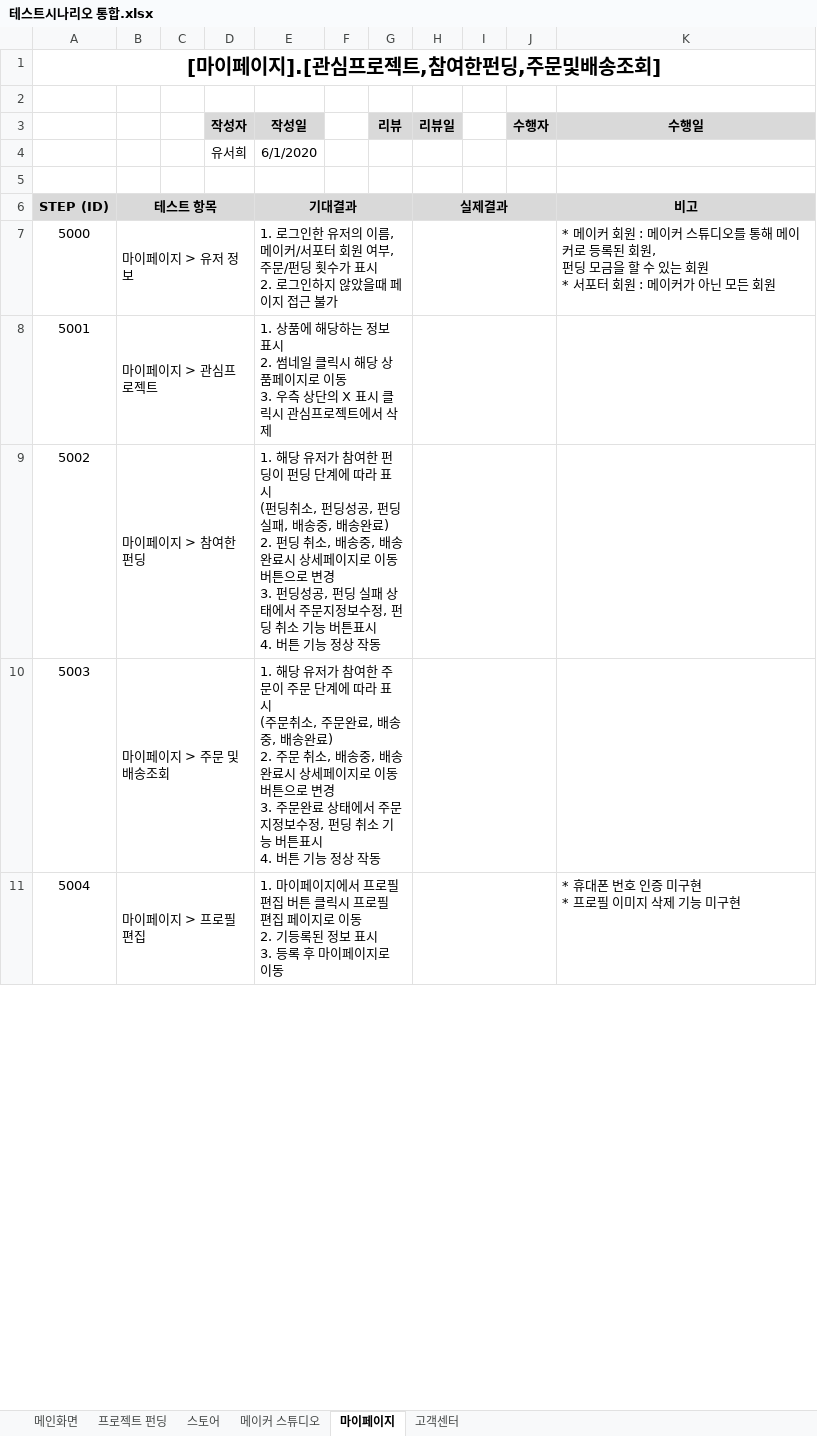
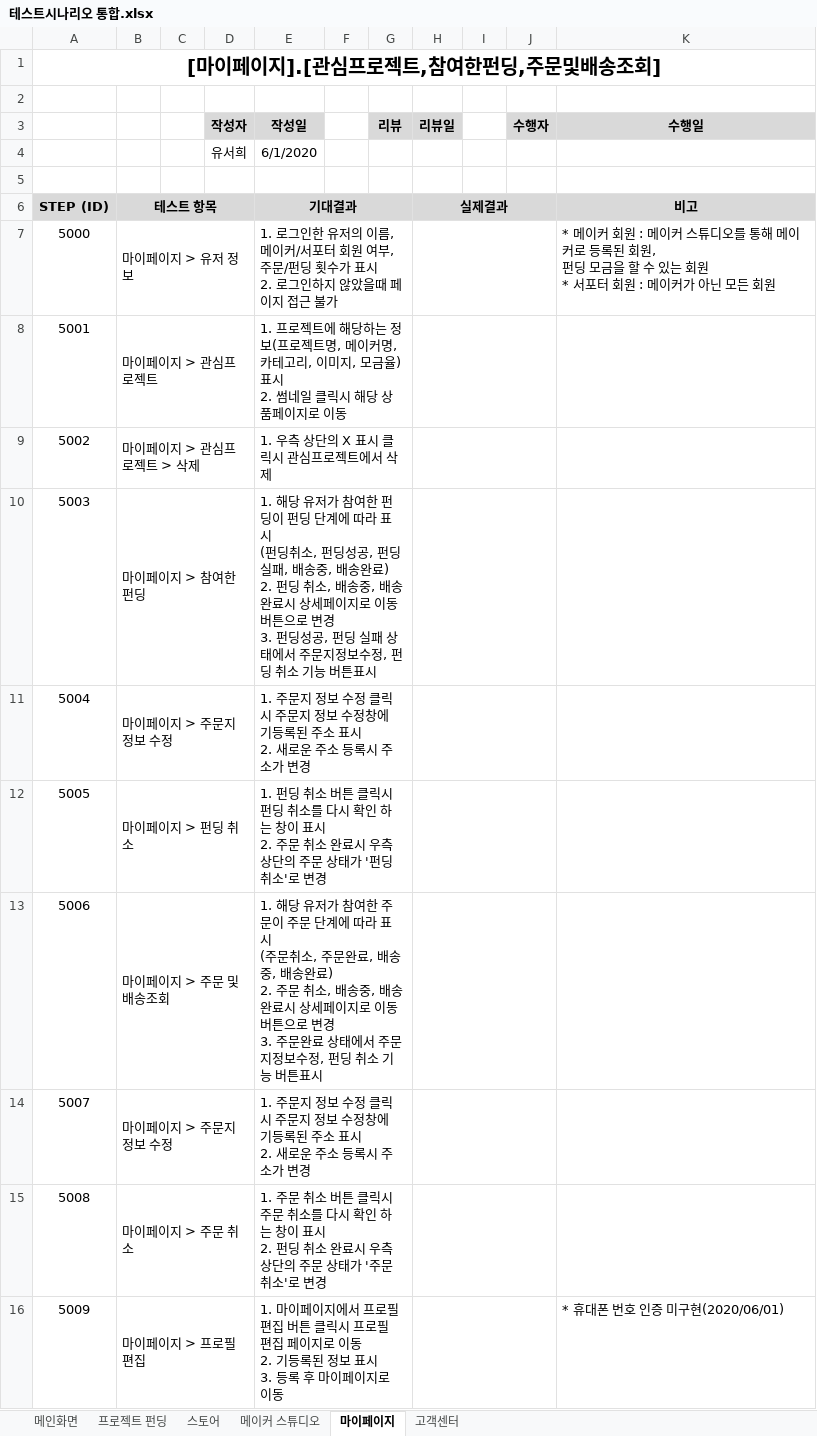
Before and after one commit to hhsw07/ezen-academy-projects, an Excel workbook: 5. 테스트 시나리오/테스트시나리오 통합.xlsx, sheet 마이페이지, drawn as a sheet; only a part is shown; values as stored, in another font and other column widths than the file's, no borders; addresses are those after the commit; ↵ is a line break in a cell; the diff covers the shown part only; the diff names each change by its address in the sheet, - before the commit and + after, or states it on an @@ line.

Commit message:
Update 테스트시나리오 통합.xlsx

```diff
--- a/5. 테스트 시나리오/테스트시나리오 통합.xlsx (sheet 마이페이지)
+++ b/5. 테스트 시나리오/테스트시나리오 통합.xlsx (sheet 마이페이지)
-E8 (작성일): 1. 상품에 해당하는 정보 표시 ↵ 2. 썸네일 클릭시 해당 상품페이지로 이동 ↵ 3. 우측 상단의 X 표시 클릭시 관심프로젝트에서 삭제
+E8 (작성일): 1. 프로젝트에 해당하는 정보(프로젝트명, 메이커명, 카테고리, 이미지, 모금율) 표시 ↵ 2. 썸네일 클릭시 해당 상품페이지로 이동
+row 9: 5002 | 마이페이지 > 관심프로젝트 > 삭제 |  |  | 1. 우측 상단의 X 표시 클릭시 관심프로젝트에서 삭제
@@ column A renumbered between rows 10 and 24 @@
-E10 (작성일): …버튼표시 ↵ 4. 버튼 기능 정상 작동
+E10 (작성일): …버튼표시
+row 11: 5004 | 마이페이지 > 주문지 정보 수정 |  |  | 1. 주문지 정보 수정 클릭시 주문지 정보 수정창에 기등록된 주소 표시 ↵ 2. 새로운 주소 등록시 주소가 변경
+row 12: 5005 | 마이페이지 > 펀딩 취소 |  |  | 1. 펀딩 취소 버튼 클릭시 펀딩 취소를 다시 확인 하는 창이 표시 ↵ 2. 주문 취소 완료시 우측 상단의 주문 상태가 '펀딩 취소'로 변경
-E13 (작성일): …버튼표시 ↵ 4. 버튼 기능 정상 작동
+E13 (작성일): …버튼표시
+row 14: 5007 | 마이페이지 > 주문지 정보 수정 |  |  | 1. 주문지 정보 수정 클릭시 주문지 정보 수정창에 기등록된 주소 표시 ↵ 2. 새로운 주소 등록시 주소가 변경
+row 15: 5008 | 마이페이지 > 주문 취소 |  |  | 1. 주문 취소 버튼 클릭시 주문 취소를 다시 확인 하는 창이 표시 ↵ 2. 펀딩 취소 완료시 우측 상단의 주문 상태가 '주문 취소'로 변경
-K16 (수행일): * 휴대폰 번호 인증 미구현 ↵ * 프로필 이미지 삭제 기능 미구현
+K16 (수행일): * 휴대폰 번호 인증 미구현(2020/06/01)
```
Also changed, not shown: 7 added rows and 2 edited cells elsewhere in this sheet.
